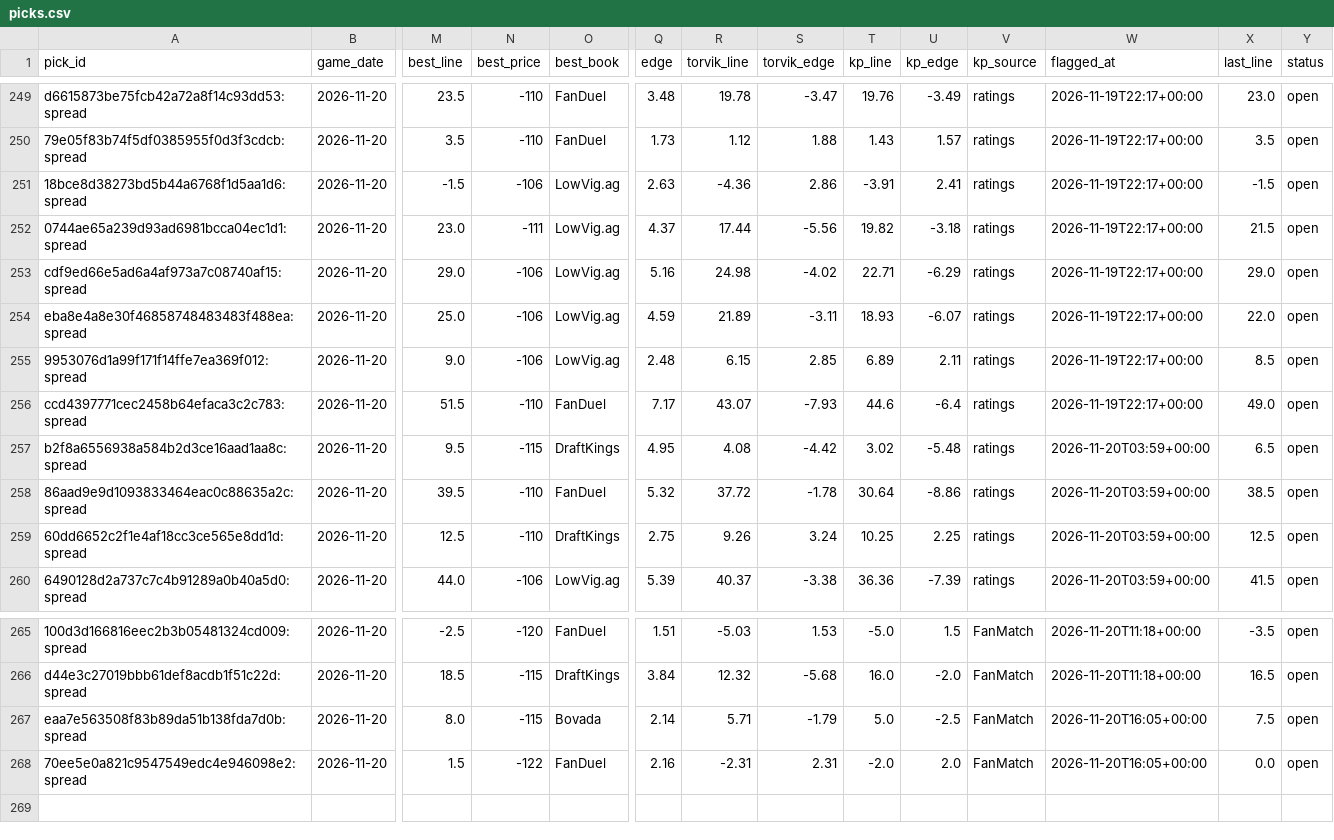
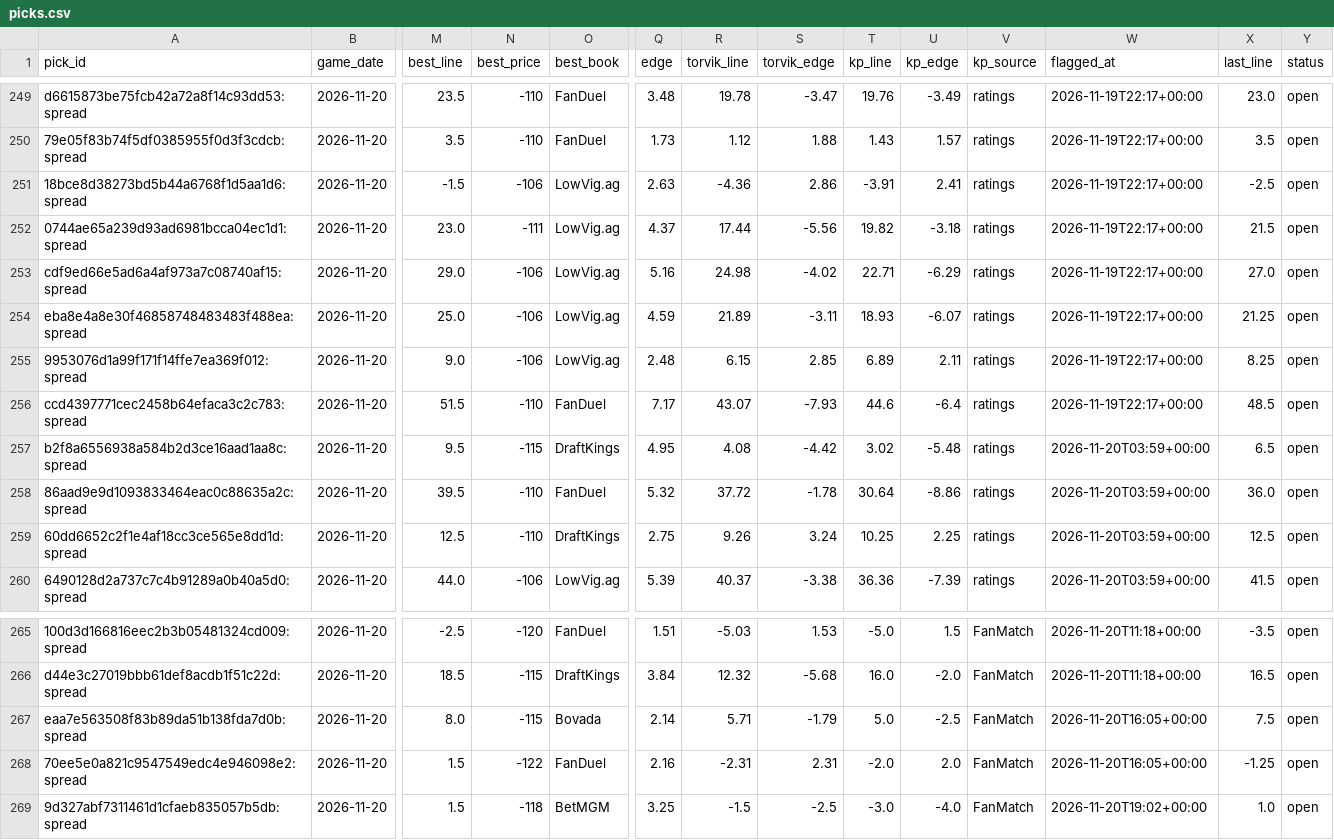
Before and after one commit to wheehawk/CBB_Mispricing, a CSV file: data/picks.csv, drawn as a sheet; only a part is shown, gaps mark what is left out; rows hold the shown columns only; the diff names each change by its address in the sheet, - before the commit and + after, or states it on an @@ line.

```diff
--- a/data/picks.csv
+++ b/data/picks.csv
-X251 (last_line): -1.5
+X251 (last_line): -2.5
-X253 (last_line): 29.0
+X253 (last_line): 27.0
-X254 (last_line): 22.0
+X254 (last_line): 21.25
-X255 (last_line): 8.5
+X255 (last_line): 8.25
-X256 (last_line): 49.0
+X256 (last_line): 48.5
-X258 (last_line): 38.5
+X258 (last_line): 36.0
-X268 (last_line): 0.0
+X268 (last_line): -1.25
+row 269: 9d327abf7311461d1cfaeb835057b5db:spread | 2026-11-20 | 1.5 | -118 | BetMGM | 3.25 | -1.5 | -2.5 | -3.0 | -4.0 | FanMatch | 2026-11-20T19:02+00:00 | 1.0 | open
```
Also changed, not shown: 4 other files.
